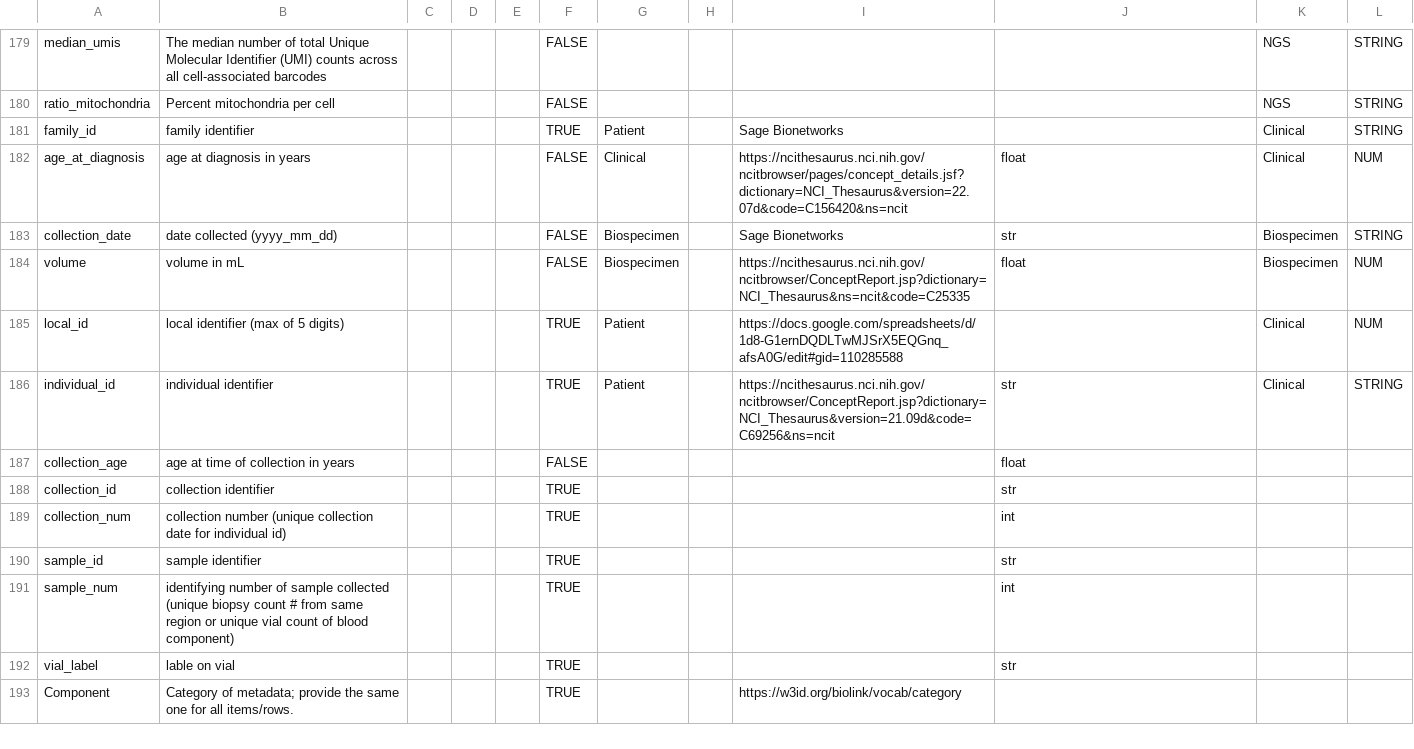
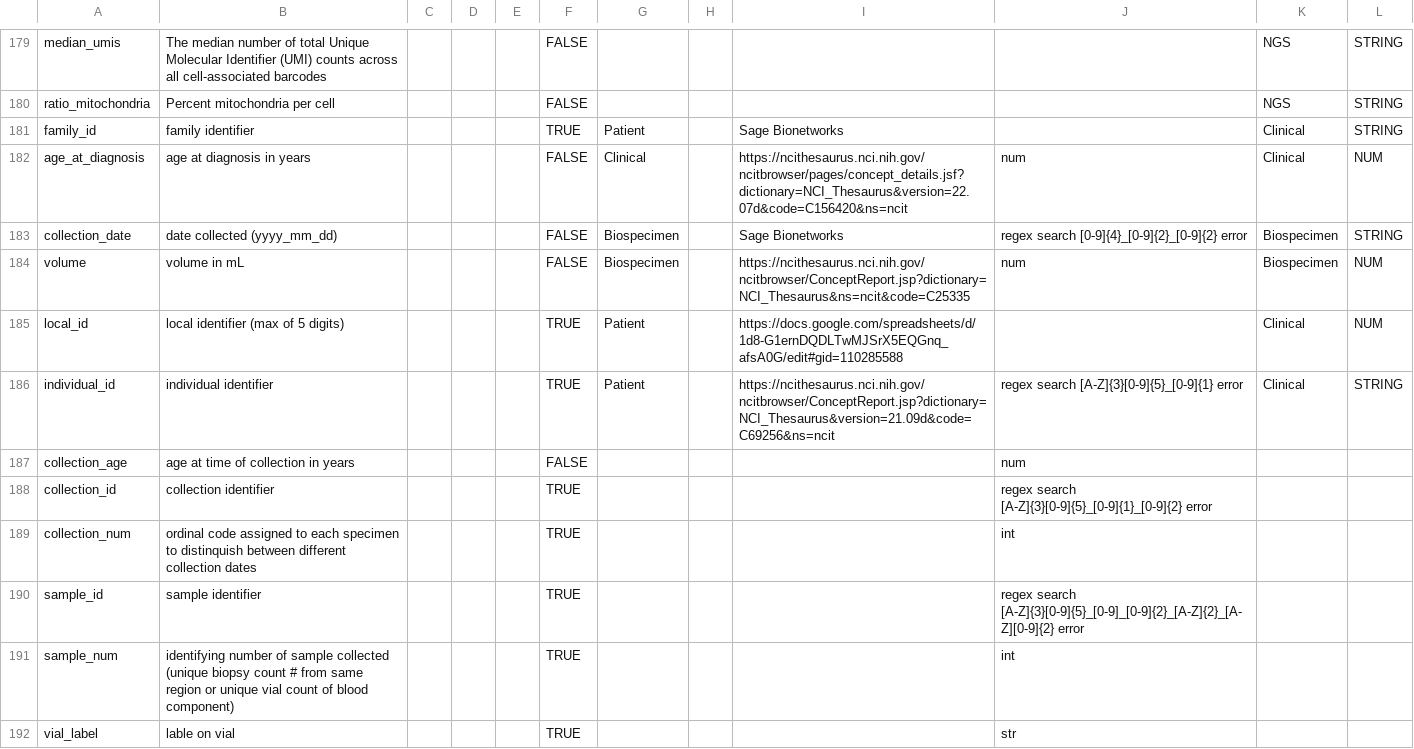
Before and after one commit to VEOIBD/data_models, a CSV file: veoibd.data.model.csv, drawn as a sheet; only a part is shown, gaps mark what is left out; the shorter side is filled out with more unchanged rows.

Commit message:
update validation rules, new description for 'collection_num'

```diff
--- a/veoibd.data.model.csv
+++ b/veoibd.data.model.csv
@@ -181,11 +181,11 @@
 "family_id","family identifier","","","","TRUE","Patient","","Sage Bionetworks","","Clinical","STRING"
-"age_at_diagnosis","age at diagnosis in years","","","","FALSE","Clinical","","https://ncithesaurus.nci.nih.gov/ncitbrowser/pages/concept_details.jsf?dictionary=NCI_Thesaurus&version=22.07d&code=C156420&ns=ncit","float","Clinical","NUM"
-"collection_date","date collected (yyyy_mm_dd)","","","","FALSE","Biospecimen","","Sage Bionetworks","str","Biospecimen","STRING"
-"volume","volume in mL","","","","FALSE","Biospecimen","","https://ncithesaurus.nci.nih.gov/ncitbrowser/ConceptReport.jsp?dictionary=NCI_Thesaurus&ns=ncit&code=C25335","float","Biospecimen","NUM"
+"age_at_diagnosis","age at diagnosis in years","","","","FALSE","Clinical","","https://ncithesaurus.nci.nih.gov/ncitbrowser/pages/concept_details.jsf?dictionary=NCI_Thesaurus&version=22.07d&code=C156420&ns=ncit","num","Clinical","NUM"
+"collection_date","date collected (yyyy_mm_dd)","","","","FALSE","Biospecimen","","Sage Bionetworks","regex search [0-9]{4}_[0-9]{2}_[0-9]{2} error","Biospecimen","STRING"
+"volume","volume in mL","","","","FALSE","Biospecimen","","https://ncithesaurus.nci.nih.gov/ncitbrowser/ConceptReport.jsp?dictionary=NCI_Thesaurus&ns=ncit&code=C25335","num","Biospecimen","NUM"
 "local_id","local identifier (max of 5 digits)","","","","TRUE","Patient","","https://docs.google.com/spreadsheets/d/1d8-G1ernDQDLTwMJSrX5EQGnq_afsA0G/edit#gid=110285588","","Clinical","NUM"
-"individual_id","individual identifier","","","","TRUE","Patient","","https://ncithesaurus.nci.nih.gov/ncitbrowser/ConceptReport.jsp?dictionary=NCI_Thesaurus&version=21.09d&code=C69256&ns=ncit","str","Clinical","STRING"
-"collection_age","age at time of collection in years","","","","FALSE","","","","float","",""
-"collection_id","collection identifier","","","","TRUE","","","","str","",""
-"collection_num","collection number (unique collection date for individual id)","","","","TRUE","","","","int","",""
-"sample_id","sample identifier","","","","TRUE","","","","str","",""
+"individual_id","individual identifier","","","","TRUE","Patient","","https://ncithesaurus.nci.nih.gov/ncitbrowser/ConceptReport.jsp?dictionary=NCI_Thesaurus&version=21.09d&code=C69256&ns=ncit","regex search [A-Z]{3}[0-9]{5}_[0-9]{1} error","Clinical","STRING"
+"collection_age","age at time of collection in years","","","","FALSE","","","","num","",""
+"collection_id","collection identifier","","","","TRUE","","","","regex search [A-Z]{3}[0-9]{5}_[0-9]{1}_[0-9]{2} error","",""
+"collection_num","ordinal code assigned to each specimen to distinquish between different collection dates","","","","TRUE","","","","int","",""
+"sample_id","sample identifier","","","","TRUE","","","","regex search [A-Z]{3}[0-9]{5}_[0-9]_[0-9]{2}_[A-Z]{2}_[A-Z][0-9]{2} error","",""
 "sample_num","identifying number of sample collected (unique biopsy count # from same region or unique vial count of blood component)","","","","TRUE","","","","int","",""
```
